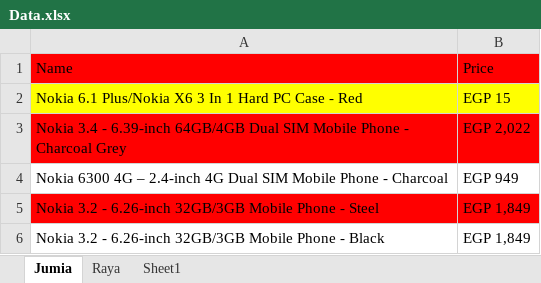
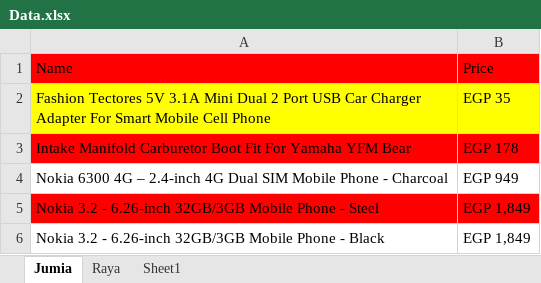
Before and after one commit to RPANewTraining/FilterSearching, an Excel workbook: Data.xlsx, sheet Jumia, drawn as a sheet; only a part is shown; values as stored, in another font and other column widths than the file's, no borders; removed rows and columns are numbered as before the commit, all else as after; the diff names each change by its address in the sheet, - before the commit and + after, or states it on an @@ line.

```diff
--- a/Data.xlsx (sheet Jumia)
+++ b/Data.xlsx (sheet Jumia)
-row 2: Nokia 6.1 Plus/Nokia X6 3 In 1 Hard PC Case - Red | EGP 15
-row 3: Nokia 3.4 - 6.39-inch 64GB/4GB Dual SIM Mobile Phone - Charcoal Grey | EGP 2,022
+row 2: Fashion Tectores 5V 3.1A Mini Dual 2 Port USB Car Charger Adapter For Smart Mobile Cell Phone | EGP 35
+row 3: Intake Manifold Carburetor Boot Fit For Yamaha YFM Bear | EGP 178
```
Also changed, not shown: sheet Raya, 52 other files.
